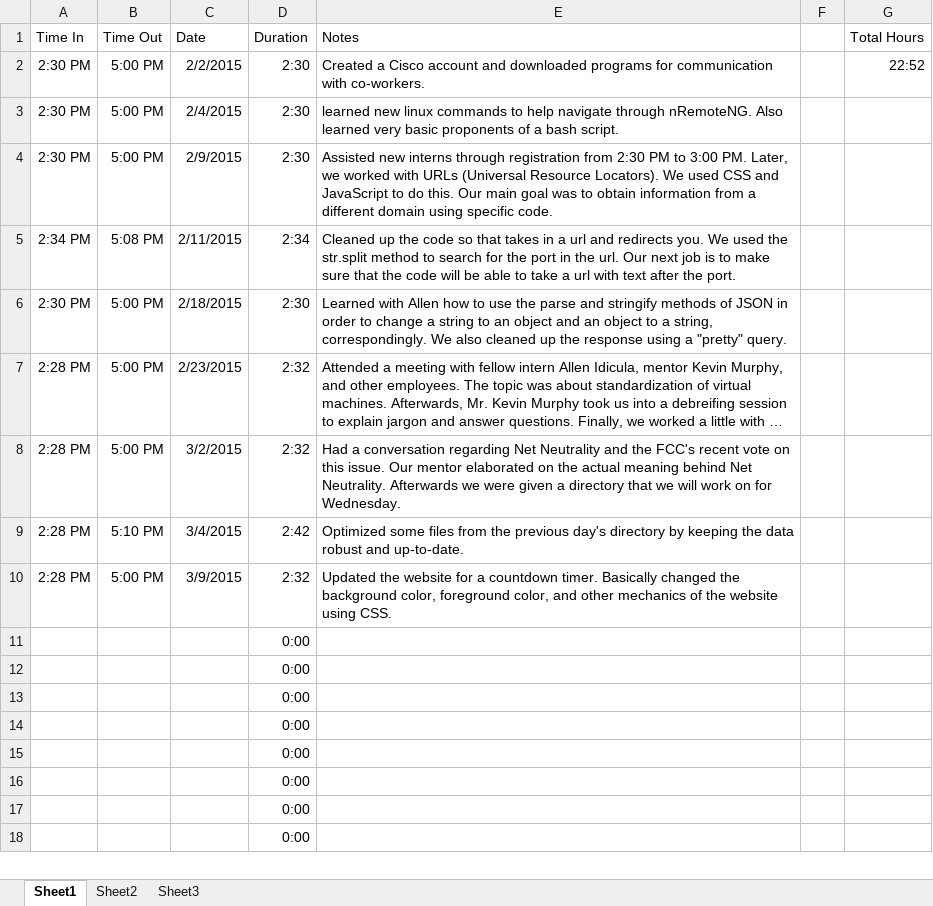
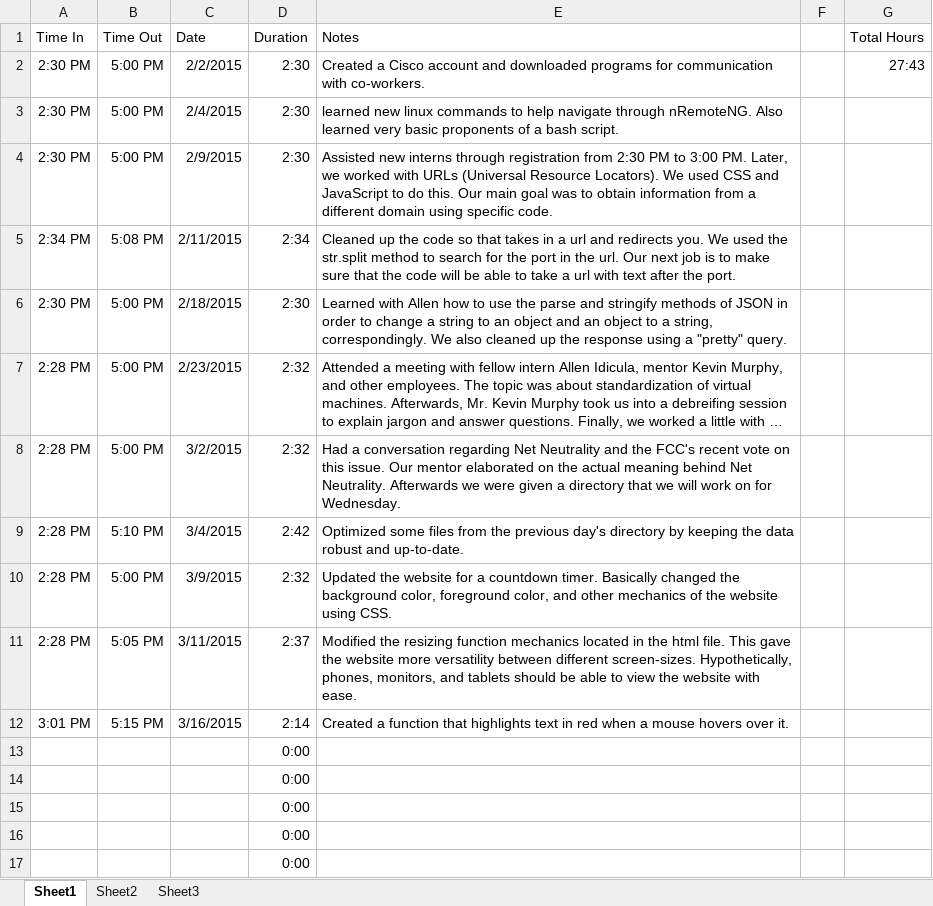
Before and after one commit to AllenDBB/Internship, an Excel workbook: Adonnai Girma Internship Log.xlsx, sheet Sheet1, drawn as a sheet; only a part is shown; the shorter side is filled out with more unchanged rows; long unchanged cells end in …; values as stored, in another font and other column widths than the file's, no borders; removed rows and columns are numbered as before the commit, all else as after; the diff names each change by its address in the sheet, - before the commit and + after, or states it on an @@ line.

Commit message:
Adonnai's Hours Log 3/20/15

```diff
--- a/Adonnai Girma Internship Log.xlsx (sheet Sheet1)
+++ b/Adonnai Girma Internship Log.xlsx (sheet Sheet1)
-G2 (Total Hours): 22:52
+G2 (Total Hours): 27:43
-row 11:  |  |  | 0:00
-row 12:  |  |  | 0:00
+row 11: 2:28 PM | 5:05 PM | 3/11/2015 | 2:37 | Modified the resizing function mechanics located in the html file. This gave the website more versatility between different screen-sizes. Hypothetically, phones, monitors, and tablets should be able to view the website with ease.
+row 12: 3:01 PM | 5:15 PM | 3/16/2015 | 2:14 | Created a function that highlights text in red when a mouse hovers over it.
```
